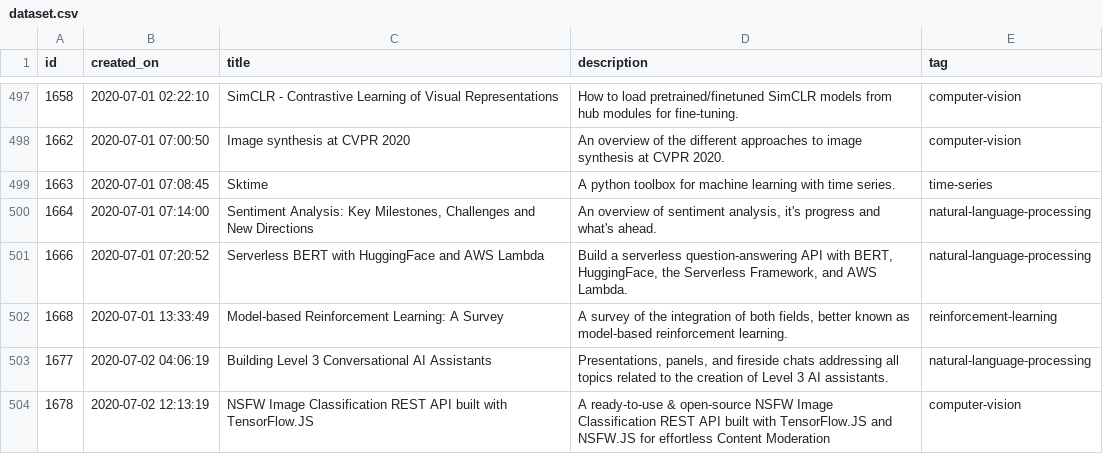
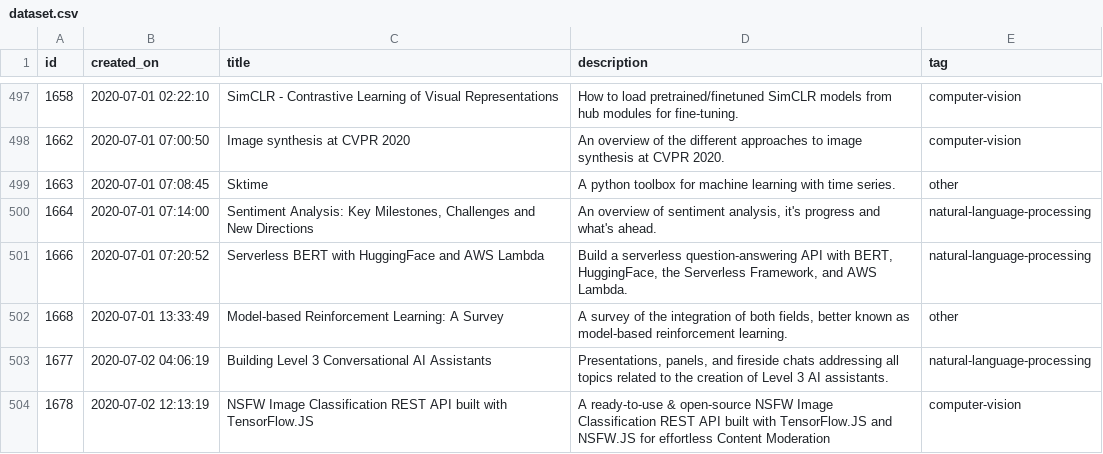
Before and after one commit to GokuMohandas/Made-With-ML, a CSV file: datasets/dataset.csv, drawn as a sheet; only a part is shown, gaps mark what is left out; the diff covers the shown part only; the diff names each change by its address in the sheet, - before the commit and + after, or states it on an @@ line.

Commit message:
added other class to datasets

```diff
--- a/datasets/dataset.csv
+++ b/datasets/dataset.csv
-E499 (tag): time-series
+E499 (tag): other
-E502 (tag): reinforcement-learning
+E502 (tag): other
```
Also changed, not shown: 104 edited cells elsewhere in this file, datasets/holdout.csv.
